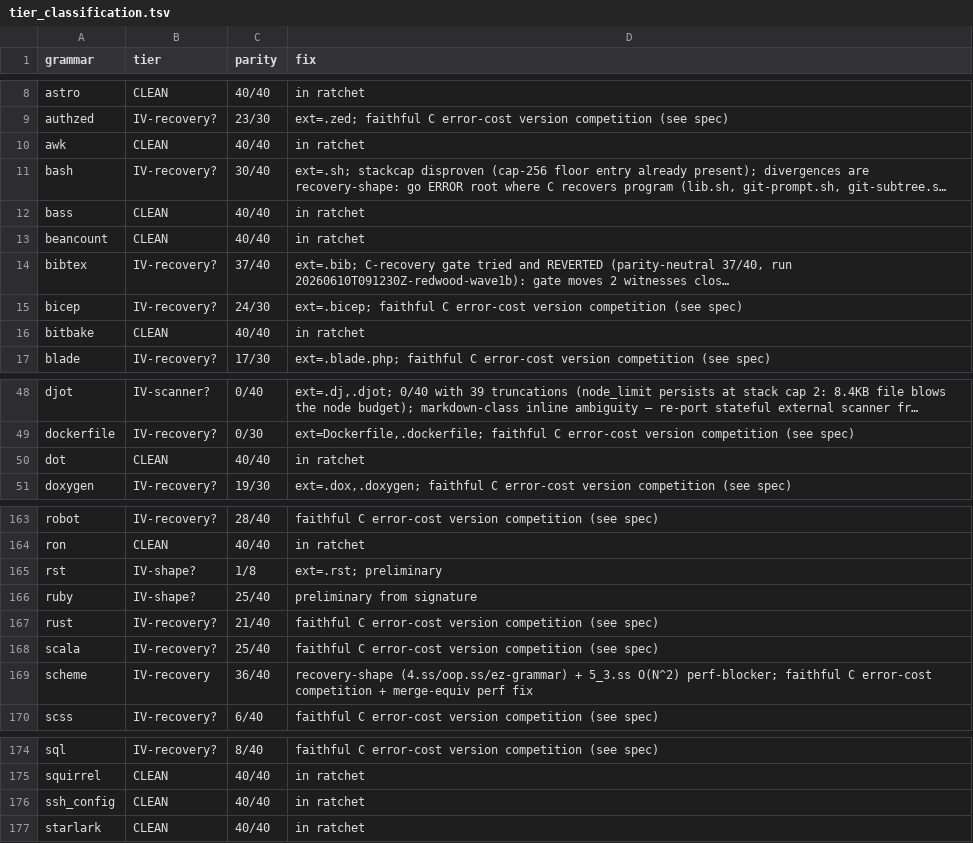
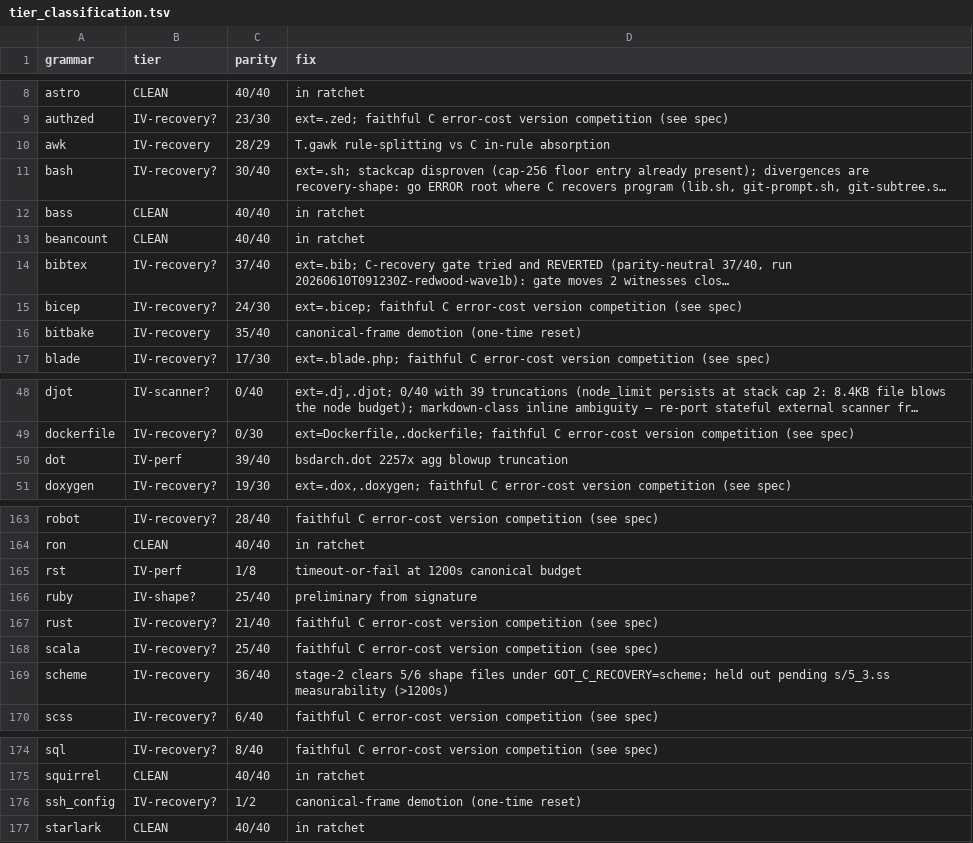
Before and after one commit to andypeng2015/gotreesitter, a TSV file: cgo_harness/tier_scan/tier_classification.tsv, drawn as a sheet; only a part is shown, gaps mark what is left out; long unchanged cells end in …; the diff covers the shown part only; the diff names each change by its address in the sheet, - before the commit and + after, or states it on an @@ line.

Commit message:
update: Reset tier floors on parity gate; add tier-ratchet doc
- Demote 12 grammars to IV under canonical-frame parity scan due to C-oracle divergence
- Promote zig to tier I as newly verified parity-clean
- Add granular IV causes (recovery, perf, shape) and diagnostics to tier scan data
- Update tier histogram to I:28, II:32, III:7, IV:139 across JSON and markdown reports
- Document the parity-gated tiering program, floor strategy, and phased optimization roadmap

```diff
--- a/cgo_harness/tier_scan/tier_classification.tsv
+++ b/cgo_harness/tier_scan/tier_classification.tsv
-B10 (tier): CLEAN
+B10 (tier): IV-recovery
-C10 (parity): 40/40
+C10 (parity): 28/29
-D10 (fix): in ratchet
+D10 (fix): T.gawk rule-splitting vs C in-rule absorption
-B16 (tier): CLEAN
+B16 (tier): IV-recovery
-C16 (parity): 40/40
+C16 (parity): 35/40
-D16 (fix): in ratchet
+D16 (fix): canonical-frame demotion (one-time reset)
-B50 (tier): CLEAN
+B50 (tier): IV-perf
-C50 (parity): 40/40
+C50 (parity): 39/40
-D50 (fix): in ratchet
+D50 (fix): bsdarch.dot 2257x agg blowup truncation
-B165 (tier): IV-shape?
+B165 (tier): IV-perf
-D165 (fix): ext=.rst; preliminary
+D165 (fix): timeout-or-fail at 1200s canonical budget
-D169 (fix): recovery-shape (4.ss/oop.ss/ez-grammar) + 5_3.ss O(N^2) perf-blocker; faithful C error-cost competition + merge-equiv perf fix
+D169 (fix): stage-2 clears 5/6 shape files under GOT_C_RECOVERY=scheme; held out pending s/5_3.ss measurability (>1200s)
-B176 (tier): CLEAN
+B176 (tier): IV-recovery?
-C176 (parity): 40/40
+C176 (parity): 1/2
-D176 (fix): in ratchet
+D176 (fix): canonical-frame demotion (one-time reset)
```
Also changed, not shown: 45 edited cells elsewhere in this file, 5 other files.
